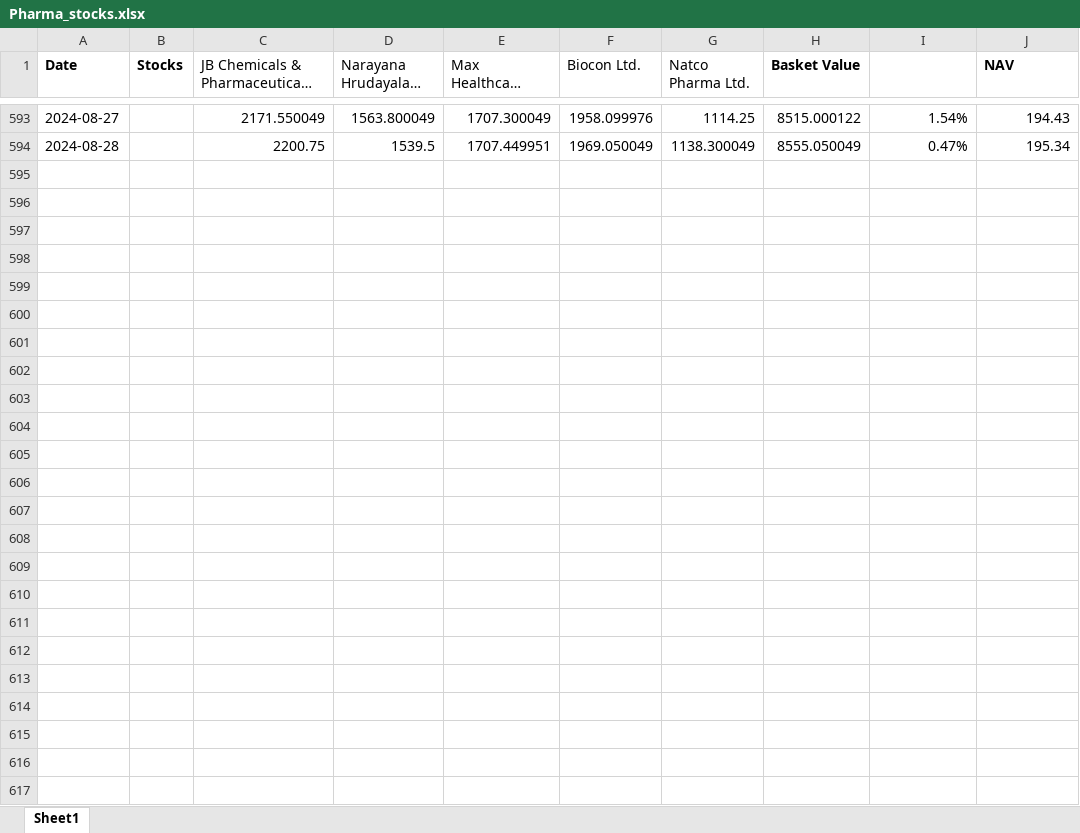
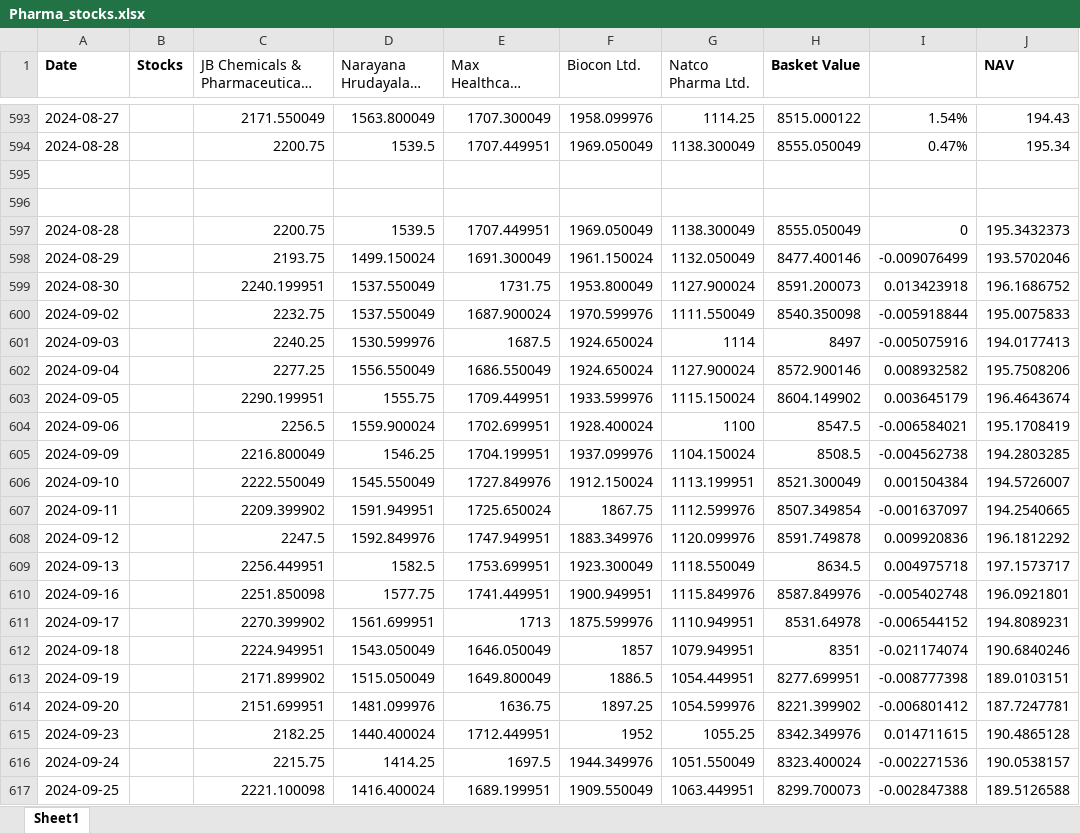
Before and after one commit to kkunalp185/NAV-, an Excel workbook: NAV/Pharma_stocks.xlsx, sheet Sheet1, drawn as a sheet; only a part is shown, gaps mark what is left out; long unchanged cells end in …; values as stored, in another font and other column widths than the file's, no borders; the diff names each change by its address in the sheet, - before the commit and + after, or states it on an @@ line.

Commit message:
Updated Pharma_stocks.xlsx with new data

```diff
--- a/NAV/Pharma_stocks.xlsx (sheet Sheet1)
+++ b/NAV/Pharma_stocks.xlsx (sheet Sheet1)
+row 595: (empty)
+row 596: (empty)
+row 597: 2024-08-28 |  | 2200.75 | 1539.5 | 1707.449951 | 1969.050049 | 1138.300049 | 8555.050049 | 0 | 195.3432373
+row 598: 2024-08-29 |  | 2193.75 | 1499.150024 | 1691.300049 | 1961.150024 | 1132.050049 | 8477.400146 | -0.009076499 | 193.5702046
+row 599: 2024-08-30 |  | 2240.199951 | 1537.550049 | 1731.75 | 1953.800049 | 1127.900024 | 8591.200073 | 0.013423918 | 196.1686752
+row 600: 2024-09-02 |  | 2232.75 | 1537.550049 | 1687.900024 | 1970.599976 | 1111.550049 | 8540.350098 | -0.005918844 | 195.0075833
+row 601: 2024-09-03 |  | 2240.25 | 1530.599976 | 1687.5 | 1924.650024 | 1114 | 8497 | -0.005075916 | 194.0177413
+row 602: 2024-09-04 |  | 2277.25 | 1556.550049 | 1686.550049 | 1924.650024 | 1127.900024 | 8572.900146 | 0.008932582 | 195.7508206
+row 603: 2024-09-05 |  | 2290.199951 | 1555.75 | 1709.449951 | 1933.599976 | 1115.150024 | 8604.149902 | 0.003645179 | 196.4643674
+row 604: 2024-09-06 |  | 2256.5 | 1559.900024 | 1702.699951 | 1928.400024 | 1100 | 8547.5 | -0.006584021 | 195.1708419
+row 605: 2024-09-09 |  | 2216.800049 | 1546.25 | 1704.199951 | 1937.099976 | 1104.150024 | 8508.5 | -0.004562738 | 194.2803285
+row 606: 2024-09-10 |  | 2222.550049 | 1545.550049 | 1727.849976 | 1912.150024 | 1113.199951 | 8521.300049 | 0.001504384 | 194.5726007
+row 607: 2024-09-11 |  | 2209.399902 | 1591.949951 | 1725.650024 | 1867.75 | 1112.599976 | 8507.349854 | -0.001637097 | 194.2540665
+row 608: 2024-09-12 |  | 2247.5 | 1592.849976 | 1747.949951 | 1883.349976 | 1120.099976 | 8591.749878 | 0.009920836 | 196.1812292
+row 609: 2024-09-13 |  | 2256.449951 | 1582.5 | 1753.699951 | 1923.300049 | 1118.550049 | 8634.5 | 0.004975718 | 197.1573717
+row 610: 2024-09-16 |  | 2251.850098 | 1577.75 | 1741.449951 | 1900.949951 | 1115.849976 | 8587.849976 | -0.005402748 | 196.0921801
+row 611: 2024-09-17 |  | 2270.399902 | 1561.699951 | 1713 | 1875.599976 | 1110.949951 | 8531.64978 | -0.006544152 | 194.8089231
+row 612: 2024-09-18 |  | 2224.949951 | 1543.050049 | 1646.050049 | 1857 | 1079.949951 | 8351 | -0.021174074 | 190.6840246
+row 613: 2024-09-19 |  | 2171.899902 | 1515.050049 | 1649.800049 | 1886.5 | 1054.449951 | 8277.699951 | -0.008777398 | 189.0103151
+row 614: 2024-09-20 |  | 2151.699951 | 1481.099976 | 1636.75 | 1897.25 | 1054.599976 | 8221.399902 | -0.006801412 | 187.7247781
+row 615: 2024-09-23 |  | 2182.25 | 1440.400024 | 1712.449951 | 1952 | 1055.25 | 8342.349976 | 0.014711615 | 190.4865128
+row 616: 2024-09-24 |  | 2215.75 | 1414.25 | 1697.5 | 1944.349976 | 1051.550049 | 8323.400024 | -0.002271536 | 190.0538157
+row 617: 2024-09-25 |  | 2221.100098 | 1416.400024 | 1689.199951 | 1909.550049 | 1063.449951 | 8299.700073 | -0.002847388 | 189.5126588
```
